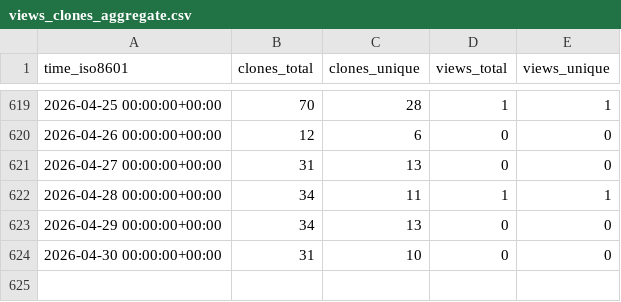
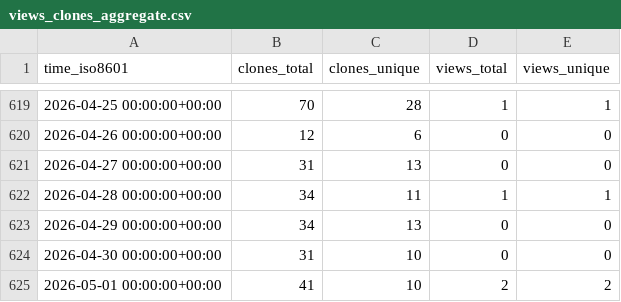
Before and after one commit to luarss/awesome-conference-dates, a CSV file: luarss/awesome-conference-dates/ghrs-data/views_clones_aggregate.csv, drawn as a sheet; only a part is shown, gaps mark what is left out; the diff names each change by its address in the sheet, - before the commit and + after, or states it on an @@ line.

```diff
--- a/luarss/awesome-conference-dates/ghrs-data/views_clones_aggregate.csv
+++ b/luarss/awesome-conference-dates/ghrs-data/views_clones_aggregate.csv
+row 625: 2026-05-01 00:00:00+00:00 | 41 | 10 | 2 | 2
```
Also changed, not shown: 1 other file.
